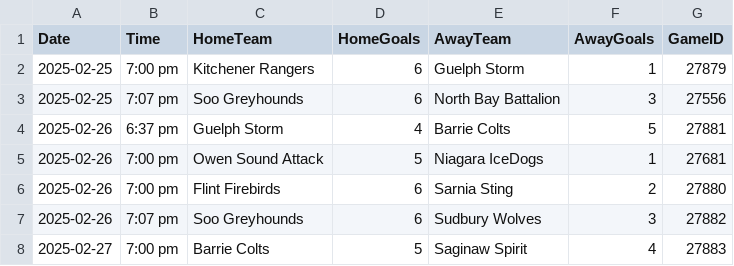
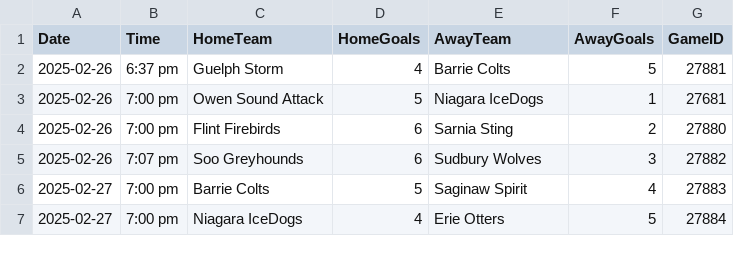
Before and after one commit to NoahCornish/ohlpredictor, a CSV file: docs/OHL_SCHEDULE/OHL_Schedule_2024_2025.csv, drawn as a sheet; only a part is shown; the shorter side is filled out with more unchanged rows.

```diff
--- a/docs/OHL_SCHEDULE/OHL_Schedule_2024_2025.csv
+++ b/docs/OHL_SCHEDULE/OHL_Schedule_2024_2025.csv
@@ -1,4 +1,2 @@
 Date,Time,HomeTeam,HomeGoals,AwayTeam,AwayGoals,GameID
-2025-02-25,7:00 pm,Kitchener Rangers,6,Guelph Storm,1,27879
-2025-02-25,7:07 pm,Soo Greyhounds,6,North Bay Battalion,3,27556
 2025-02-26,6:37 pm,Guelph Storm,4,Barrie Colts,5,27881
```
Also changed, not shown: 18 other files.
